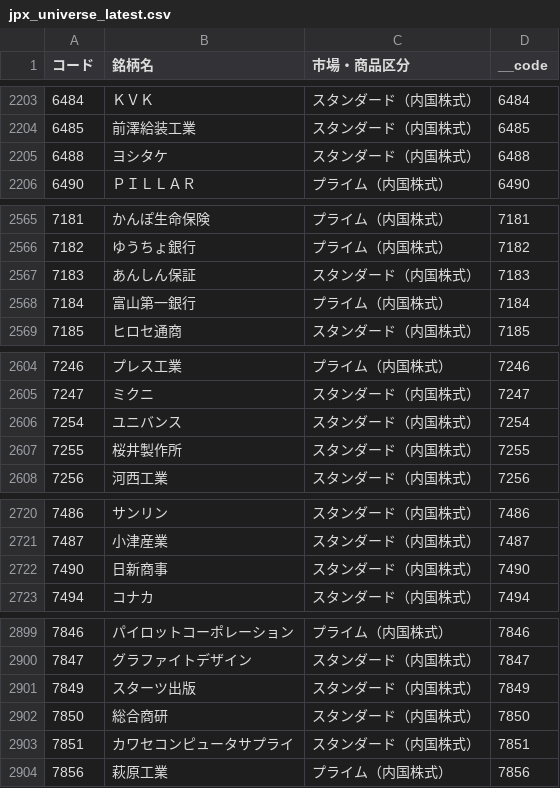
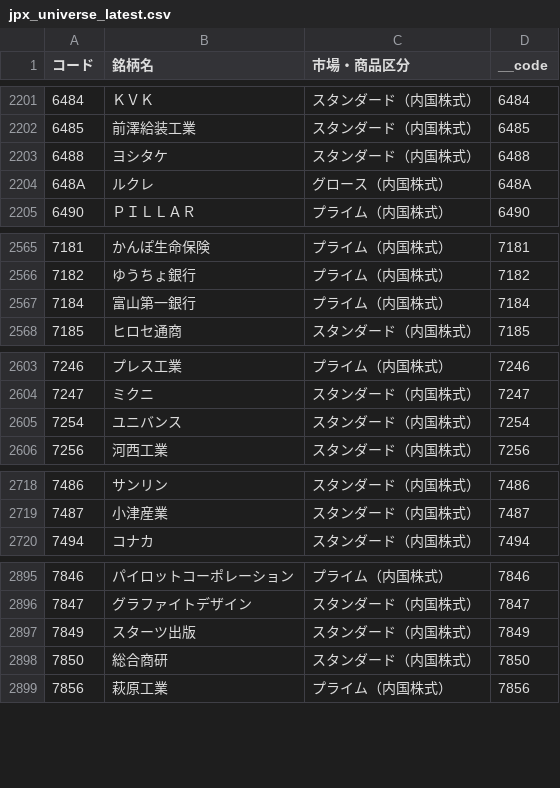
Before and after one commit to minatomirai-creater/yy-market-data, a CSV file: data/universe/jpx_universe_latest.csv, drawn as a sheet; only a part is shown, gaps mark what is left out; removed rows and columns are numbered as before the commit, all else as after; the diff covers the shown part only; the diff names each change by its address in the sheet, - before the commit and + after, or states it on an @@ line.

```diff
--- a/data/universe/jpx_universe_latest.csv
+++ b/data/universe/jpx_universe_latest.csv
+row 2204: 648A | ルクレ | グロース（内国株式） | 648A
-row 2567: 7183 | あんしん保証 | スタンダード（内国株式） | 7183
-row 2607: 7255 | 桜井製作所 | スタンダード（内国株式） | 7255
-row 2722: 7490 | 日新商事 | スタンダード（内国株式） | 7490
-row 2903: 7851 | カワセコンピュータサプライ | スタンダード（内国株式） | 7851
```
Also changed, not shown: 4 added rows, 10 removed rows and 24 edited cells elsewhere in this file, data/latest/yy_market_data_latest.csv, 2 other files.
